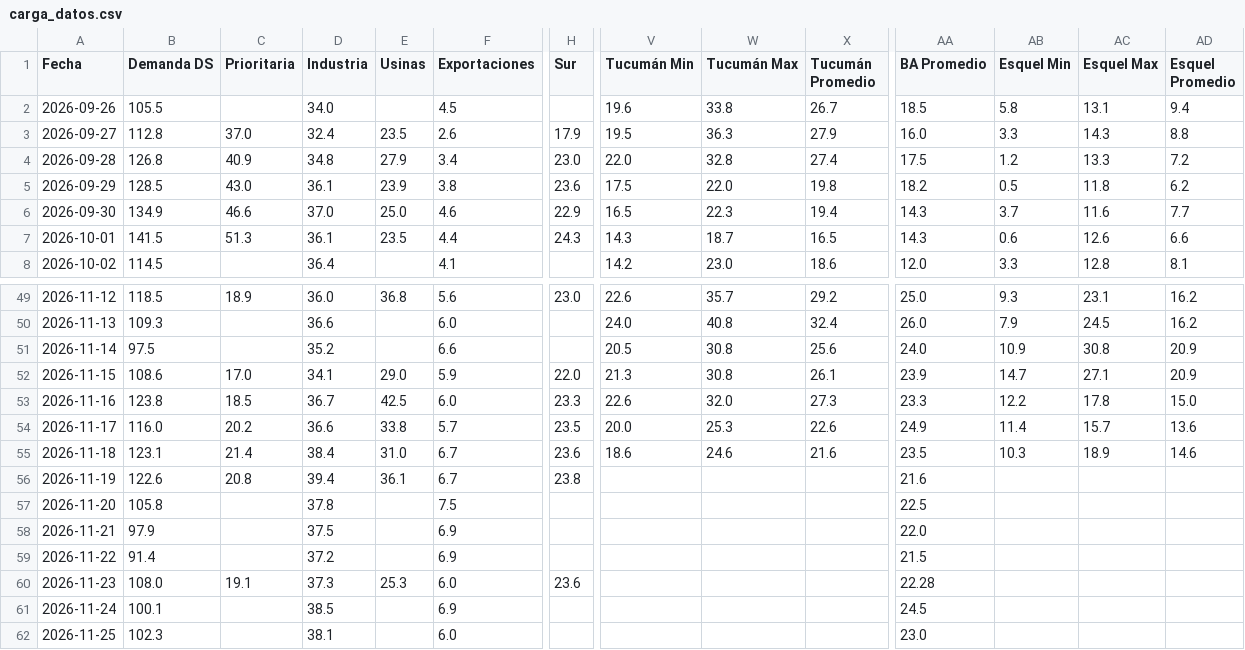
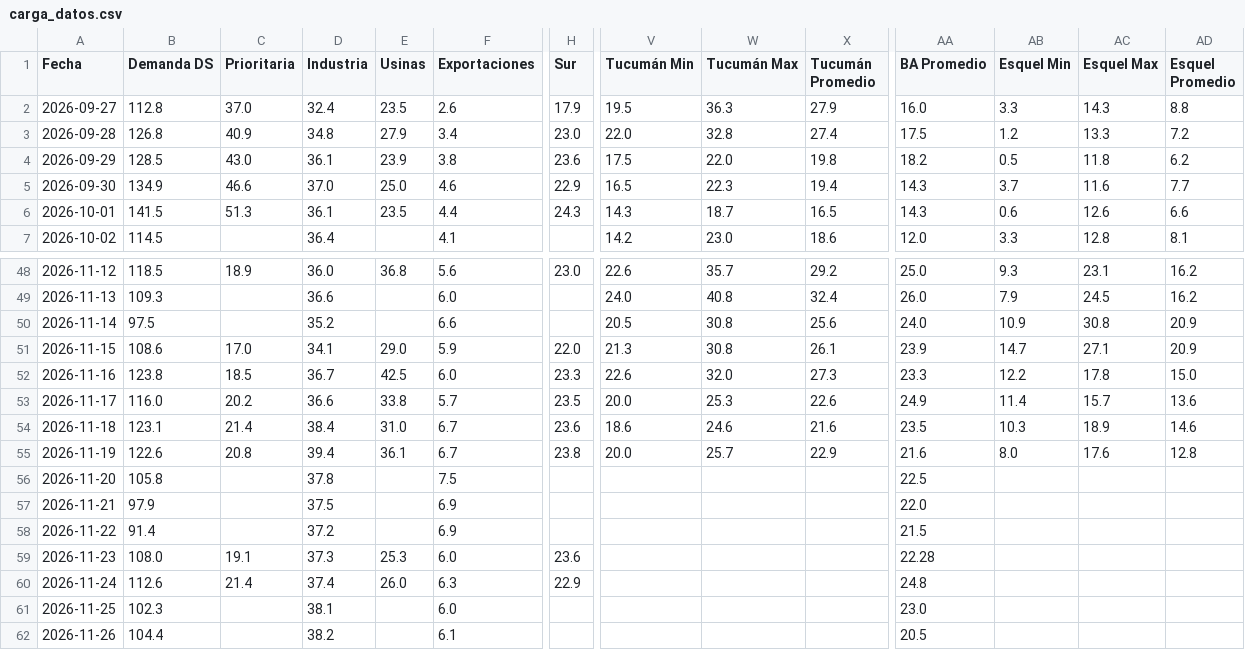
Before and after one commit to mpodeley/estado-red-gas, a CSV file: public/data/carga_datos.csv, drawn as a sheet; only a part is shown, gaps mark what is left out; removed rows and columns are numbered as before the commit, all else as after; rows hold the shown columns only; the diff covers the shown part only; the diff names each change by its address in the sheet, - before the commit and + after, or states it on an @@ line.

```diff
--- a/public/data/carga_datos.csv
+++ b/public/data/carga_datos.csv
-row 2: 2026-09-26 | 105.5 |  | 34.0 |  | 4.5 |  | 19.6 | 33.8 | 26.7 | 18.5 | 5.8 | 13.1 | 9.4
-V55 (Tucumán Min): (empty)
+V55 (Tucumán Min): 20.0
-W55 (Tucumán Max): (empty)
+W55 (Tucumán Max): 25.7
-X55 (Tucumán Promedio): (empty)
+X55 (Tucumán Promedio): 22.9
-AB55 (Esquel Min): (empty)
+AB55 (Esquel Min): 8.0
-AC55 (Esquel Max): (empty)
+AC55 (Esquel Max): 17.6
-AD55 (Esquel Promedio): (empty)
+AD55 (Esquel Promedio): 12.8
-B60 (Demanda DS): 100.1
+B60 (Demanda DS): 112.6
-C60 (Prioritaria): (empty)
+C60 (Prioritaria): 21.4
-D60 (Industria): 38.5
+D60 (Industria): 37.4
-E60 (Usinas): (empty)
+E60 (Usinas): 26.0
-F60 (Exportaciones): 6.9
+F60 (Exportaciones): 6.3
-H60 (Sur): (empty)
+H60 (Sur): 22.9
-AA60 (BA Promedio): 24.5
+AA60 (BA Promedio): 24.8
+row 62: 2026-11-26 | 104.4 |  | 38.2 |  | 6.1 |  |  |  |  | 20.5
```
Also changed, not shown: 16 edited cells elsewhere in this file, public/data/daily.csv, public/data/enargas.csv, 30 other files.
